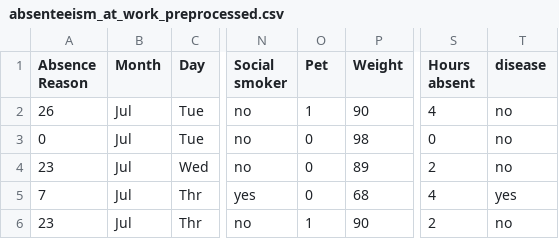
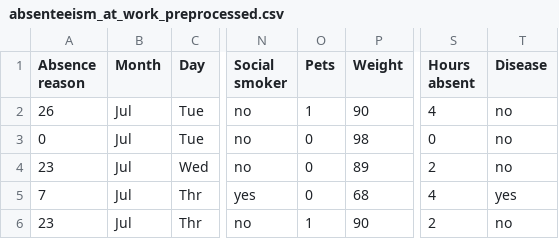
Before and after one commit to eric-sclafani/cse564, a CSV file: project1/data/preprocessed/absenteeism_at_work_preprocessed.csv, drawn as a sheet; only a part is shown, gaps mark what is left out; the diff names each change by its address in the sheet, - before the commit and + after, or states it on an @@ line.

```diff
--- a/project1/data/preprocessed/absenteeism_at_work_preprocessed.csv
+++ b/project1/data/preprocessed/absenteeism_at_work_preprocessed.csv
-A1: Absence Reason
+A1: Absence reason
-O1: Pet
+O1: Pets
-T1: disease
+T1: Disease
```
Also changed, not shown: 7 other files.
